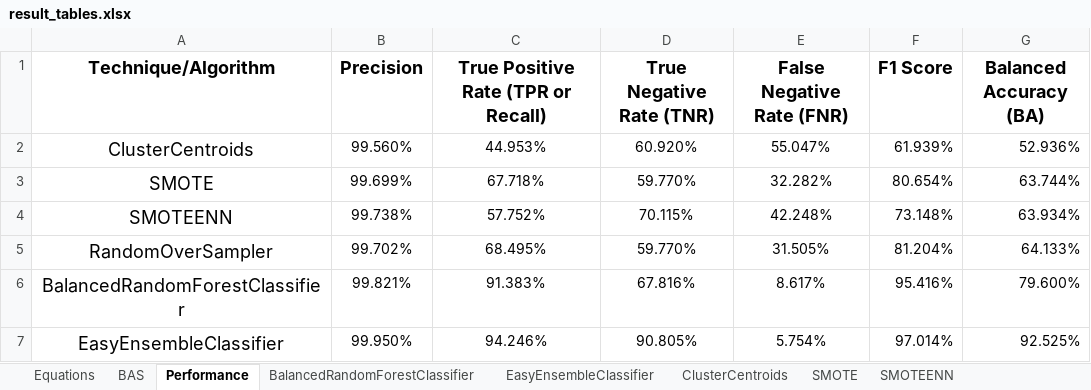
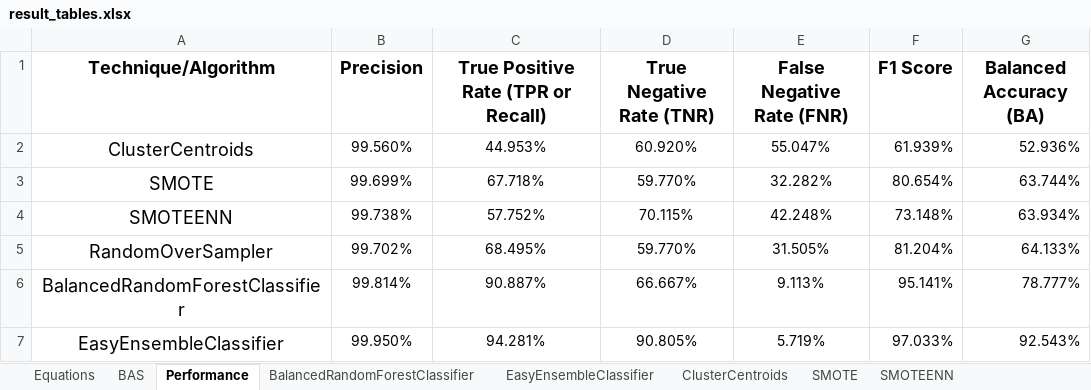
Before and after one commit to GregoryBWilson/Credit_Risk_Analysis, an Excel workbook: result_tables.xlsx, sheet Performance, drawn as a sheet; values as stored, in another font and other column widths than the file's, no borders; charts and pictures not drawn; the diff names each change by its address in the sheet, - before the commit and + after, or states it on an @@ line.

```diff
--- a/result_tables.xlsx (sheet Performance)
+++ b/result_tables.xlsx (sheet Performance)
-B6 (Precision): 99.821%
+B6 (Precision): 99.814%
-C6: 91.383%
+C6: 90.887%
-D6 (True Negative Rate (TNR)): 67.816%
+D6 (True Negative Rate (TNR)): 66.667%
-E6 (False Negative Rate (FNR)): 8.617%
+E6 (False Negative Rate (FNR)): 9.113%
-F6 (F1 Score): 95.416%
+F6 (F1 Score): 95.141%
-G6 (Balanced Accuracy (BA)): 79.600%
+G6 (Balanced Accuracy (BA)): 78.777%
-C7: 94.246%
+C7: 94.281%
-E7 (False Negative Rate (FNR)): 5.754%
+E7 (False Negative Rate (FNR)): 5.719%
-F7 (F1 Score): 97.014%
+F7 (F1 Score): 97.033%
-G7 (Balanced Accuracy (BA)): 92.525%
+G7 (Balanced Accuracy (BA)): 92.543%
```
Also changed, not shown: sheet BalancedRandomForestClassifier, sheet EasyEnsembleClassifier, sheet BAS, 8 other files.
